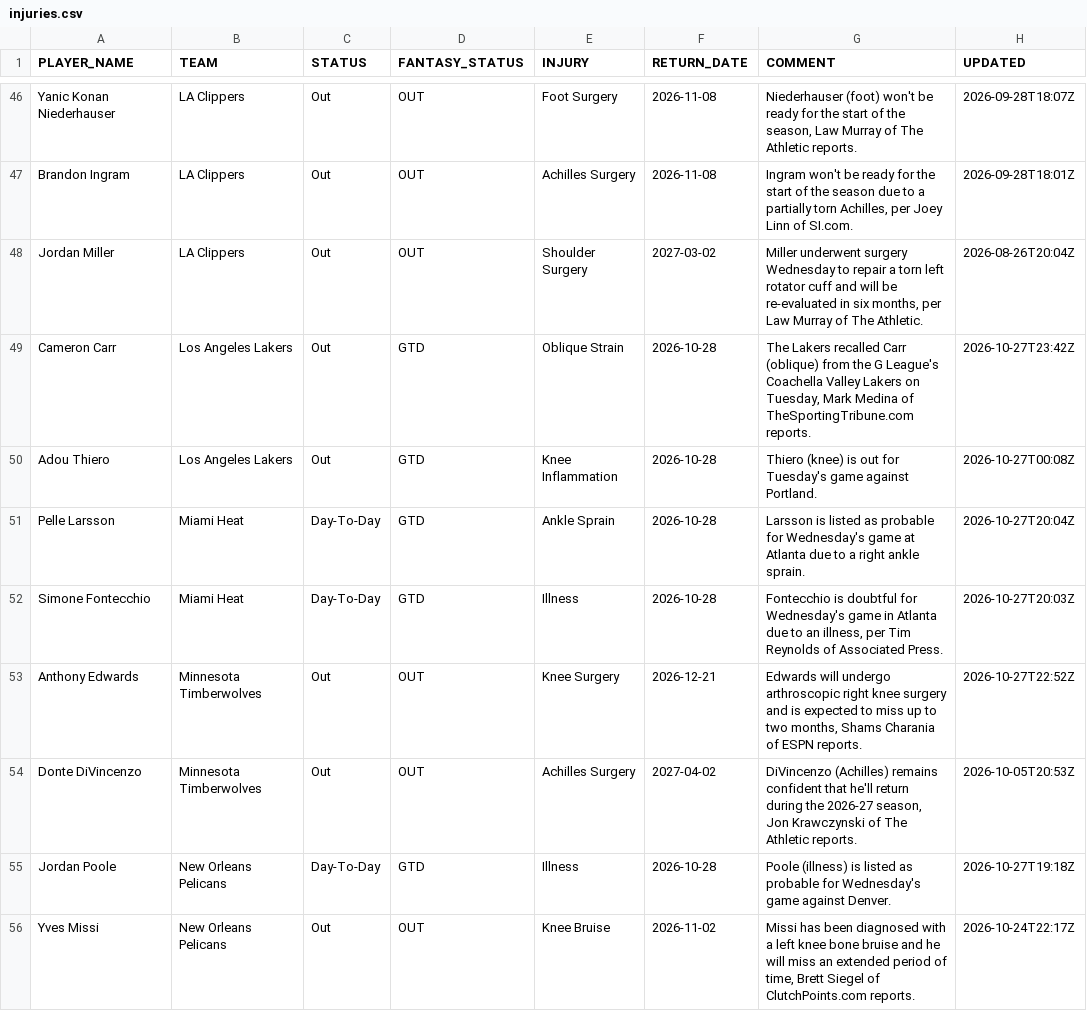
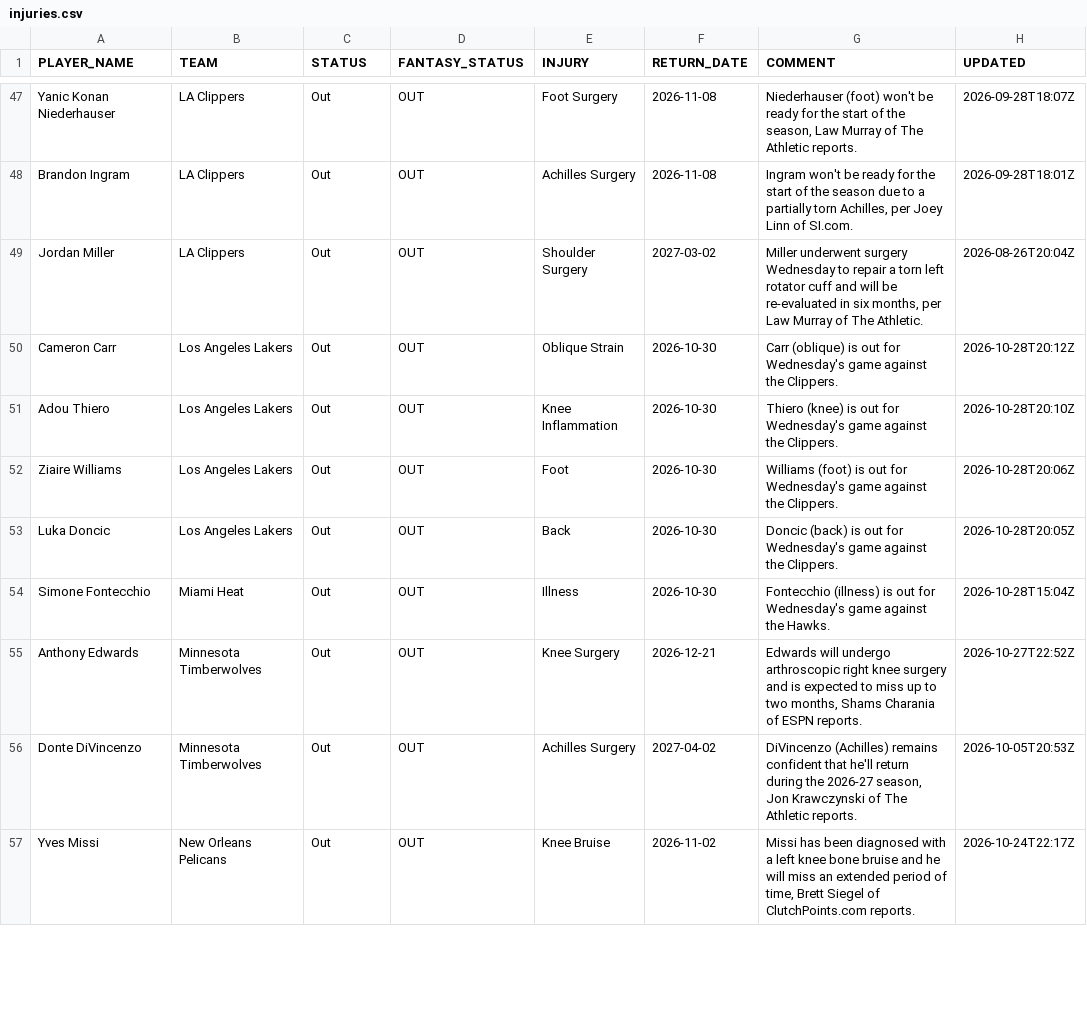
Before and after one commit to RoiGreen/dagger, a CSV file: nba_2026_27/injuries.csv, drawn as a sheet; only a part is shown, gaps mark what is left out; the diff covers the shown part only.

```diff
--- a/nba_2026_27/injuries.csv
+++ b/nba_2026_27/injuries.csv
@@ -48,9 +49,9 @@ Brandon Ingram,LA Clippers,Out,OUT,Achilles Surgery,2026-11-08,"Ingram won't be
 Jordan Miller,LA Clippers,Out,OUT,Shoulder Surgery,2027-03-02,"Miller underwent surgery Wednesday to repair a torn left rotator cuff and will be re-evaluated in six months, per Law Murray of The Athletic.",2026-08-26T20:04Z
-Cameron Carr,Los Angeles Lakers,Out,GTD,Oblique Strain,2026-10-28,"The Lakers recalled Carr (oblique) from the G League's Coachella Valley Lakers on Tuesday, Mark Medina of TheSportingTribune.com reports.",2026-10-27T23:42Z
-Adou Thiero,Los Angeles Lakers,Out,GTD,Knee Inflammation,2026-10-28,Thiero (knee) is out for Tuesday's game against Portland.,2026-10-27T00:08Z
-Pelle Larsson,Miami Heat,Day-To-Day,GTD,Ankle Sprain,2026-10-28,Larsson is listed as probable for Wednesday's game at Atlanta due to a right ankle sprain.,2026-10-27T20:04Z
-Simone Fontecchio,Miami Heat,Day-To-Day,GTD,Illness,2026-10-28,"Fontecchio is doubtful for Wednesday's game in Atlanta due to an illness, per Tim Reynolds of Associated Press.",2026-10-27T20:03Z
+Cameron Carr,Los Angeles Lakers,Out,OUT,Oblique Strain,2026-10-30,Carr (oblique) is out for Wednesday's game against the Clippers.,2026-10-28T20:12Z
+Adou Thiero,Los Angeles Lakers,Out,OUT,Knee Inflammation,2026-10-30,Thiero (knee) is out for Wednesday's game against the Clippers.,2026-10-28T20:10Z
+Ziaire Williams,Los Angeles Lakers,Out,OUT,Foot,2026-10-30,Williams (foot) is out for Wednesday's game against the Clippers.,2026-10-28T20:06Z
+Luka Doncic,Los Angeles Lakers,Out,OUT,Back,2026-10-30,Doncic (back) is out for Wednesday's game against the Clippers.,2026-10-28T20:05Z
+Simone Fontecchio,Miami Heat,Out,OUT,Illness,2026-10-30,Fontecchio (illness) is out for Wednesday's game against the Hawks.,2026-10-28T15:04Z
 Anthony Edwards,Minnesota Timberwolves,Out,OUT,Knee Surgery,2026-12-21,"Edwards will undergo arthroscopic right knee surgery and is expected to miss up to two months, Shams Charania of ESPN reports.",2026-10-27T22:52Z
 Donte DiVincenzo,Minnesota Timberwolves,Out,OUT,Achilles Surgery,2027-04-02,"DiVincenzo (Achilles) remains confident that he'll return during the 2026-27 season, Jon Krawczynski of The Athletic reports.",2026-10-05T20:53Z
-Jordan Poole,New Orleans Pelicans,Day-To-Day,GTD,Illness,2026-10-28,Poole (illness) is listed as probable for Wednesday's game against Denver.,2026-10-27T19:18Z
 Yves Missi,New Orleans Pelicans,Out,OUT,Knee Bruise,2026-11-02,"Missi has been diagnosed with a left knee bone bruise and he will miss an extended period of time, Brett Siegel of ClutchPoints.com reports.",2026-10-24T22:17Z
```
Also changed, not shown: 6 added rows, 6 removed rows and 29 edited cells elsewhere in this file, 3 other files.
